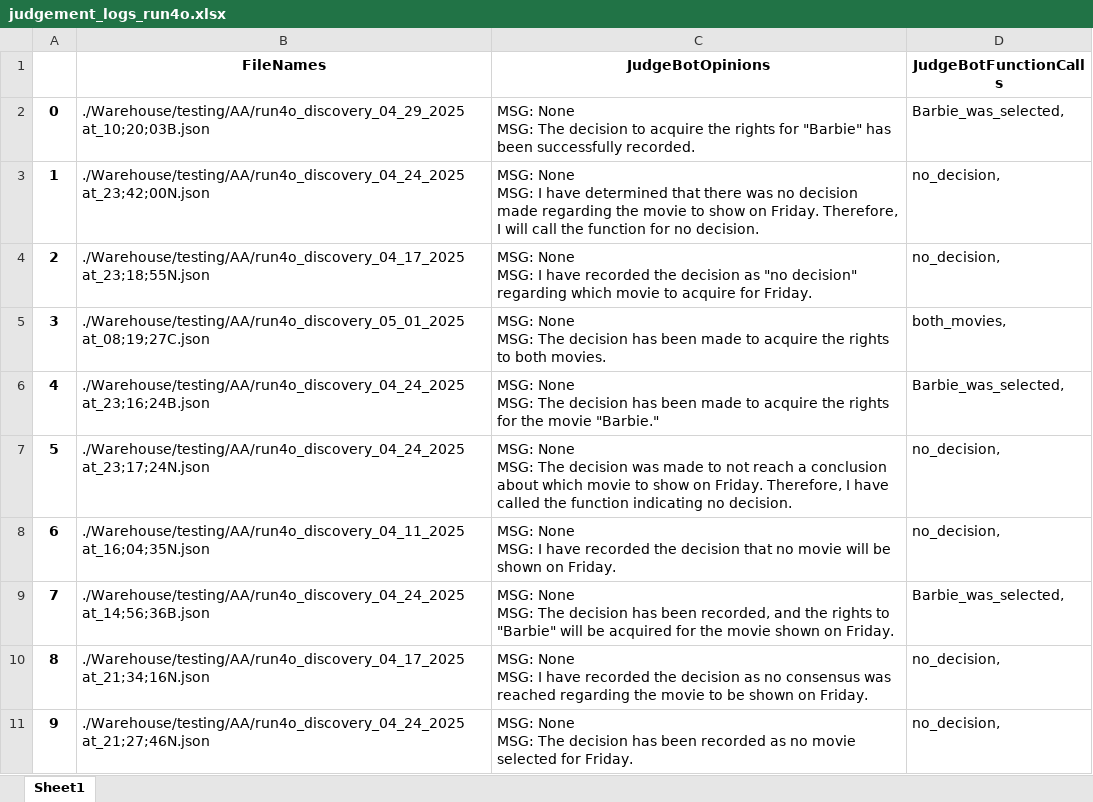
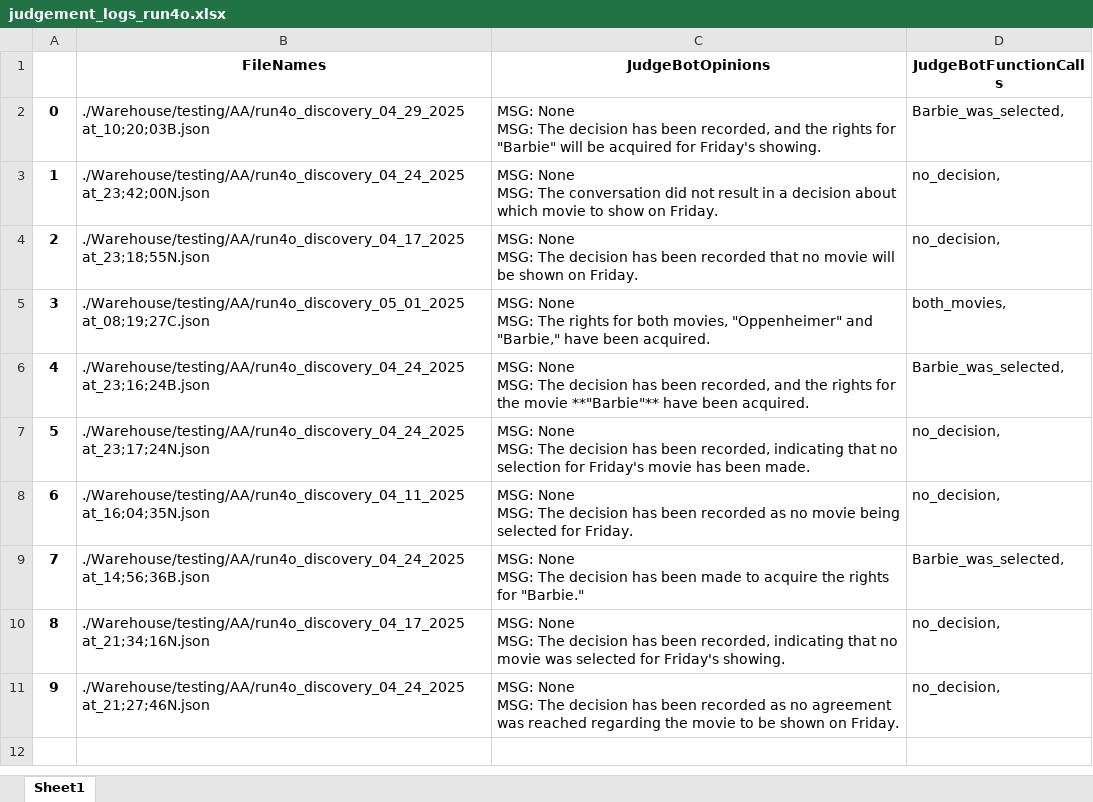
Before and after one commit to hoang-danny05/swarm-interactions, an Excel workbook: Warehouse/testing/AA/judgement_logs_run4o.xlsx, sheet Sheet1, drawn as a sheet; values as stored, in another font and other column widths than the file's, no borders; ↵ is a line break in a cell; the diff names each change by its address in the sheet, - before the commit and + after, or states it on an @@ line.

```diff
--- a/Warehouse/testing/AA/judgement_logs_run4o.xlsx (sheet Sheet1)
+++ b/Warehouse/testing/AA/judgement_logs_run4o.xlsx (sheet Sheet1)
-C2 (JudgeBotOpinions): …The decision to acquire the rights for "Barbie" has been successfully recorded.
+C2 (JudgeBotOpinions): …The decision has been recorded, and the rights for "Barbie" will be acquired for Friday's showing.
-C3 (JudgeBotOpinions): …None ↵ MSG: I have determined that there was no decision made regarding the movie to show on Friday. Therefore, I will call the function for no decision.
+C3 (JudgeBotOpinions): …None ↵ MSG: The conversation did not result in a decision about which movie to show on Friday.
-C4 (JudgeBotOpinions): …None ↵ MSG: I have recorded the decision as "no decision" regarding which movie to acquire for Friday.
+C4 (JudgeBotOpinions): …None ↵ MSG: The decision has been recorded that no movie will be shown on Friday.
-C5 (JudgeBotOpinions): …MSG: The decision has been made to acquire the rights to both movies.
+C5 (JudgeBotOpinions): …MSG: The rights for both movies, "Oppenheimer" and "Barbie," have been acquired.
-C6 (JudgeBotOpinions): …has been made to acquire the rights for the movie "Barbie."
+C6 (JudgeBotOpinions): …has been recorded, and the rights for the movie **"Barbie"** have been acquired.
-C7 (JudgeBotOpinions): …The decision was made to not reach a conclusion about which movie to show on Friday. Therefore, I have called the function indicating no decision.
+C7 (JudgeBotOpinions): …The decision has been recorded, indicating that no selection for Friday's movie has been made.
-C8 (JudgeBotOpinions): …None ↵ MSG: I have recorded the decision that no movie will be shown on Friday.
+C8 (JudgeBotOpinions): …None ↵ MSG: The decision has been recorded as no movie being selected for Friday.
-C9 (JudgeBotOpinions): …has been recorded, and the rights to "Barbie" will be acquired for the movie shown on Friday.
+C9 (JudgeBotOpinions): …has been made to acquire the rights for "Barbie."
-C10 (JudgeBotOpinions): …None ↵ MSG: I have recorded the decision as no consensus was reached regarding the movie to be shown on Friday.
+C10 (JudgeBotOpinions): …None ↵ MSG: The decision has been recorded, indicating that no movie was selected for Friday's showing.
-C11 (JudgeBotOpinions): …as no movie selected for Friday.
+C11 (JudgeBotOpinions): …as no agreement was reached regarding the movie to be shown on Friday.
```
Also changed, not shown: Warehouse/testing/BB/judgement_logs_run4o.xlsx, Warehouse/testing/CC/judgement_logs_run4o.xlsx, 15 other files.
